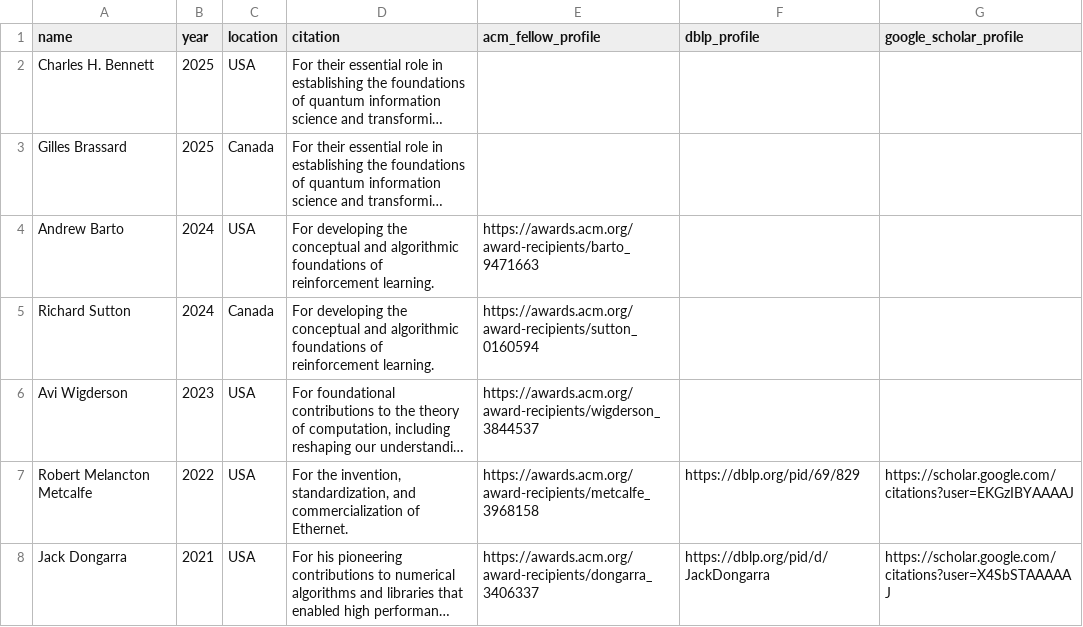
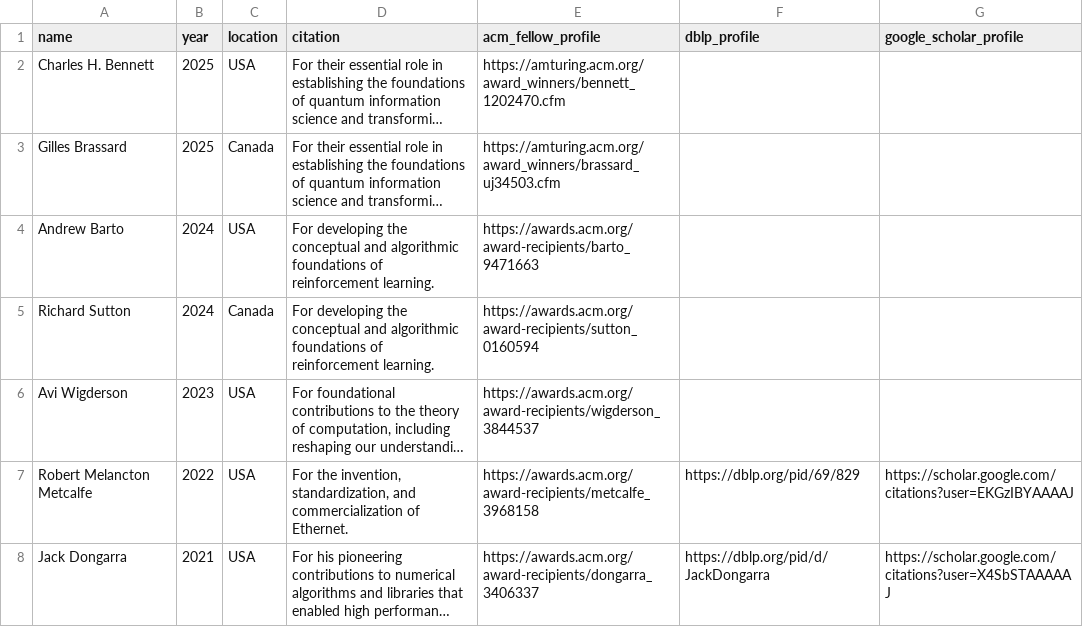
Before and after one commit to lintool/cs-big-cows, a CSV file: data/turing_award_winners.csv, drawn as a sheet; only a part is shown; long unchanged cells end in …; the diff names each change by its address in the sheet, - before the commit and + after, or states it on an @@ line.

Commit message:
Add ACM profiles for the 2025 Turing Award recipients

```diff
--- a/data/turing_award_winners.csv
+++ b/data/turing_award_winners.csv
-E2 (acm_fellow_profile): (empty)
+E2 (acm_fellow_profile): https://amturing.acm.org/award_winners/bennett_1202470.cfm
-E3 (acm_fellow_profile): (empty)
+E3 (acm_fellow_profile): https://amturing.acm.org/award_winners/brassard_uj34503.cfm
```
